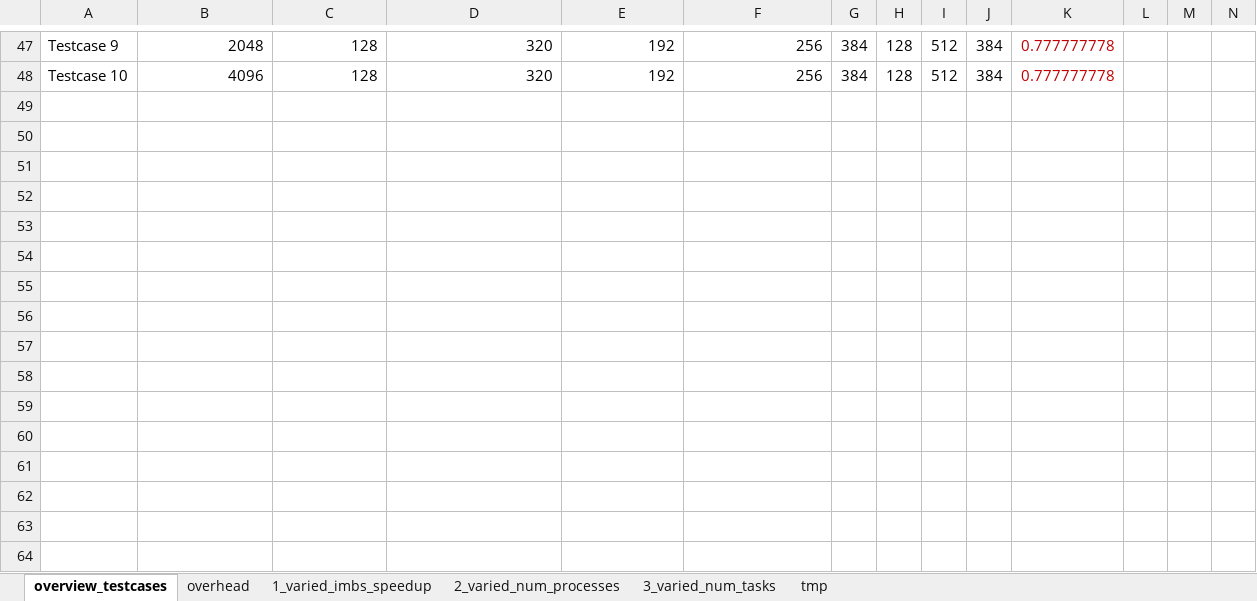
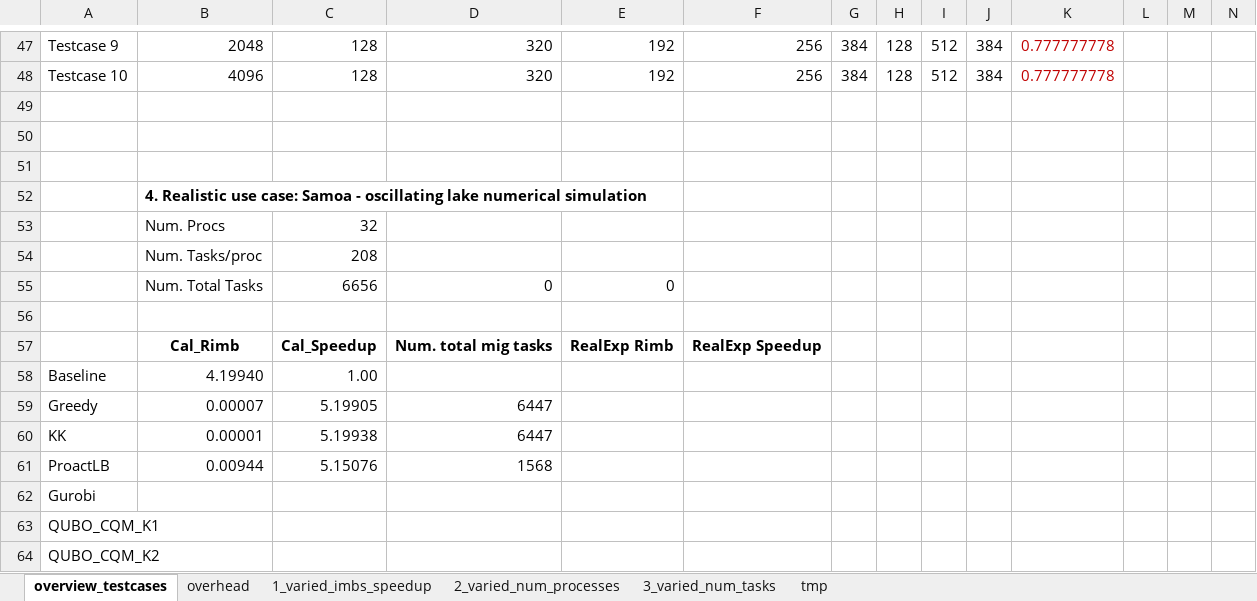
Before and after one commit to ctminh/qulrb, an Excel workbook: experiments/overview_testcases.xlsx, sheet overview_testcases, drawn as a sheet; only a part is shown, gaps mark what is left out; values as stored, in another font and other column widths than the file's, no borders; rows hold the shown columns only; the diff names each change by its address in the sheet, - before the commit and + after, or states it on an @@ line.

Commit message:
added use case with samoa osc simulation

```diff
--- a/experiments/overview_testcases.xlsx (sheet overview_testcases)
+++ b/experiments/overview_testcases.xlsx (sheet overview_testcases)
+row 49: (empty)
+row 50: (empty)
+row 51: (empty)
+row 52:  | 4. Realistic use case: Samoa - oscillating lake numerical simulation
+row 53:  | Num. Procs | 32
+row 54:  | Num. Tasks/proc | 208
+row 55:  | Num. Total Tasks | 6656 | 0 | 0
+row 56: (empty)
+row 57:  | Cal_Rimb | Cal_Speedup | Num. total mig tasks | RealExp Rimb | RealExp Speedup
+row 58: Baseline | 4.19940 | 1.00
+row 59: Greedy | 0.00007 | 5.19905 | 6447
+row 60: KK | 0.00001 | 5.19938 | 6447
+row 61: ProactLB | 0.00944 | 5.15076 | 1568
+row 62: Gurobi
+row 63: QUBO_CQM_K1
+row 64: QUBO_CQM_K2
```
Also changed, not shown: sheet 1_varied_imbs_speedup, sheet 3_varied_num_tasks, sheet 2_varied_num_processes, 37 other files.
